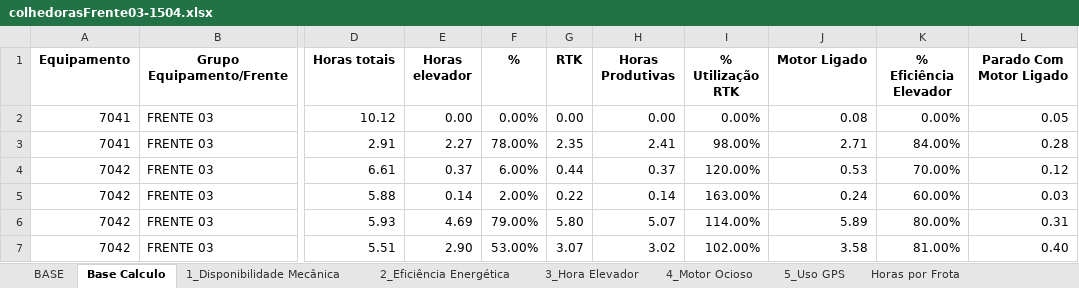
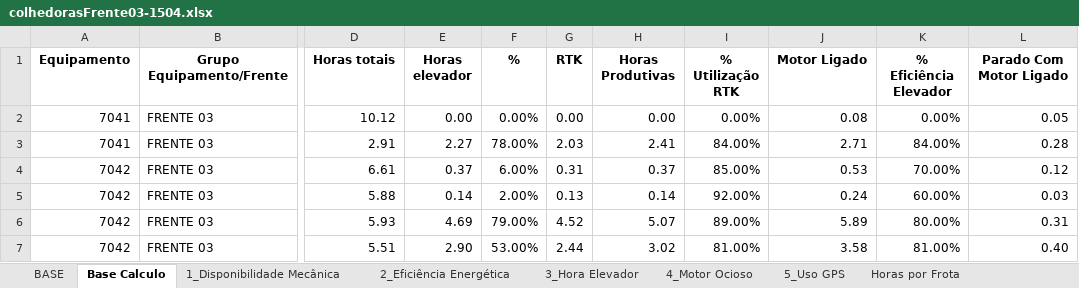
Before and after one commit to pro-gilliardaraujo/processamentoexcel, an Excel workbook: output/colhedorasFrente03-1504.xlsx, sheet Base Calculo, drawn as a sheet; only a part is shown, gaps mark what is left out; values as stored, in another font and other column widths than the file's, no borders; the diff names each change by its address in the sheet, - before the commit and + after, or states it on an @@ line.

```diff
--- a/output/colhedorasFrente03-1504.xlsx (sheet Base Calculo)
+++ b/output/colhedorasFrente03-1504.xlsx (sheet Base Calculo)
-G3 (RTK): 2.35
+G3 (RTK): 2.03
-I3 (% Utilização RTK): 98.00%
+I3 (% Utilização RTK): 84.00%
-G4 (RTK): 0.44
+G4 (RTK): 0.31
-I4 (% Utilização RTK): 120.00%
+I4 (% Utilização RTK): 85.00%
-G5 (RTK): 0.22
+G5 (RTK): 0.13
-I5 (% Utilização RTK): 163.00%
+I5 (% Utilização RTK): 92.00%
-G6 (RTK): 5.80
+G6 (RTK): 4.52
-I6 (% Utilização RTK): 114.00%
+I6 (% Utilização RTK): 89.00%
-G7 (RTK): 3.07
+G7 (RTK): 2.44
-I7 (% Utilização RTK): 102.00%
+I7 (% Utilização RTK): 81.00%
```
Also changed, not shown: sheet 4_Motor Ocioso, sheet 5_Uso GPS, sheet BASE, output/colhedorasFrente01-1504.xlsx, output/colhedorasFrente04-1504.xlsx, 3 other files.
